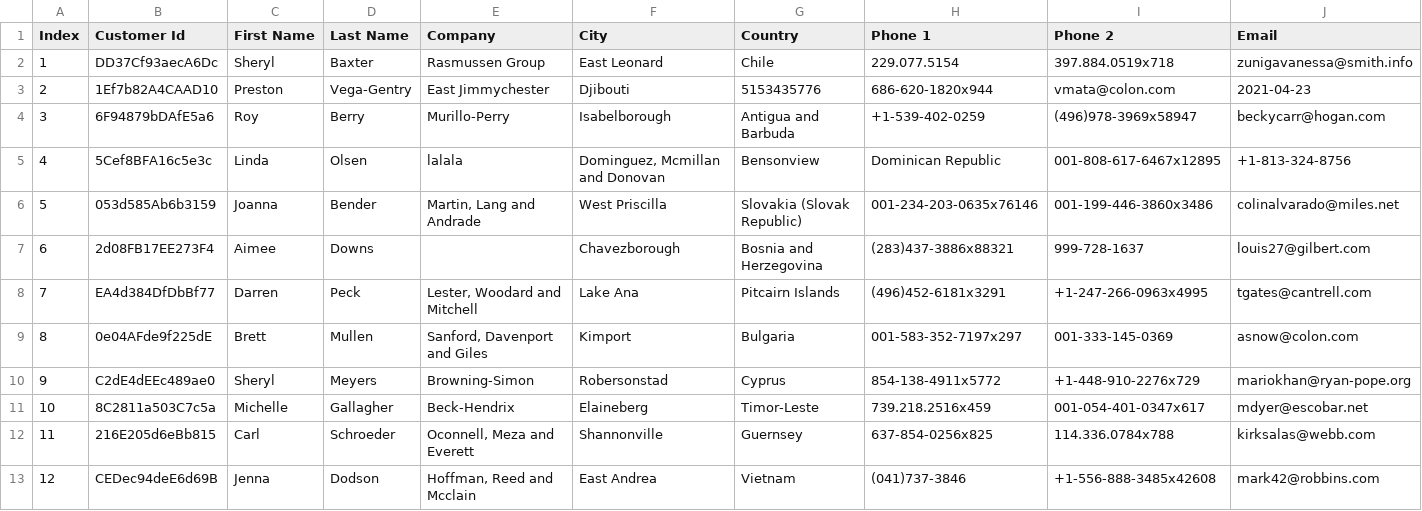
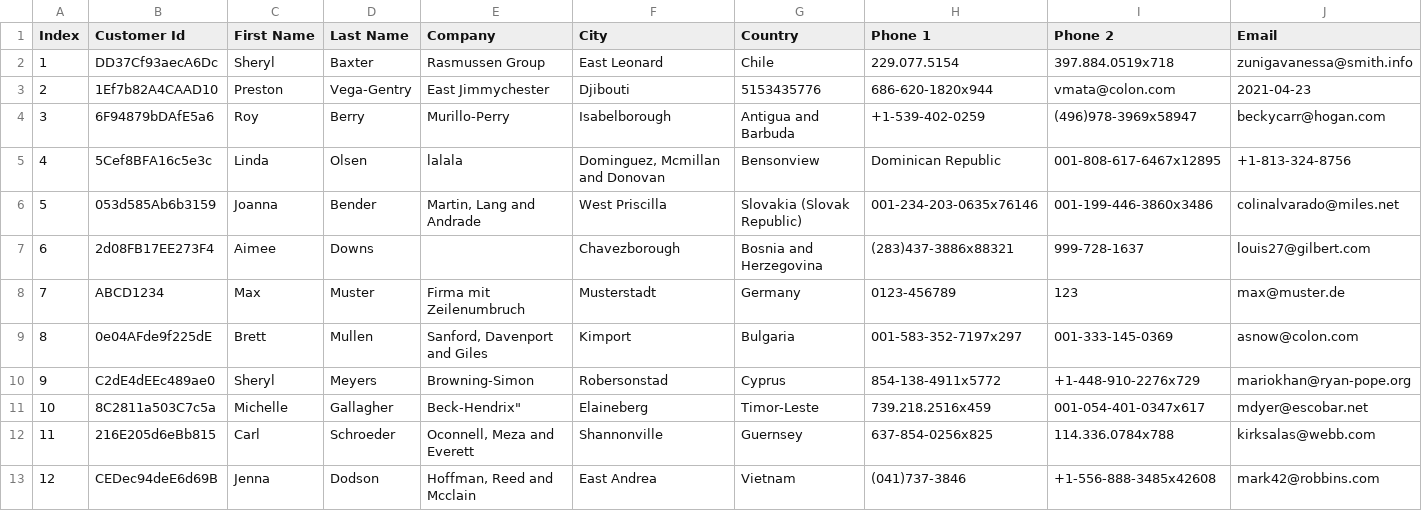
Before and after one commit to FloJCodes/CSVNormalizer, a CSV file: data/customers-100.csv, drawn as a sheet; only a part is shown; ↵ is a line break in a cell; the diff covers the shown part only; the diff names each change by its address in the sheet, - before the commit and + after, or states it on an @@ line.

```diff
--- a/data/customers-100.csv
+++ b/data/customers-100.csv
-B8 (Customer Id): EA4d384DfDbBf77
+B8 (Customer Id): ABCD1234
-C8 (First Name): Darren
+C8 (First Name): Max
-D8 (Last Name): Peck
+D8 (Last Name): Muster
-E8 (Company): Lester, Woodard and Mitchell
+E8 (Company): Firma mit ↵ Zeilenumbruch
-F8 (City): Lake Ana
+F8 (City): Musterstadt
-G8 (Country): Pitcairn Islands
+G8 (Country): Germany
-H8 (Phone 1): (496)452-6181x3291
+H8 (Phone 1): 0123-456789
-I8 (Phone 2): +1-247-266-0963x4995
+I8 (Phone 2): 123
-J8 (Email): tgates@cantrell.com
+J8 (Email): max@muster.de
-E11 (Company): Beck-Hendrix
+E11 (Company): Beck-Hendrix"
```
Also changed, not shown: 2 edited cells elsewhere in this file, 5 other files.
